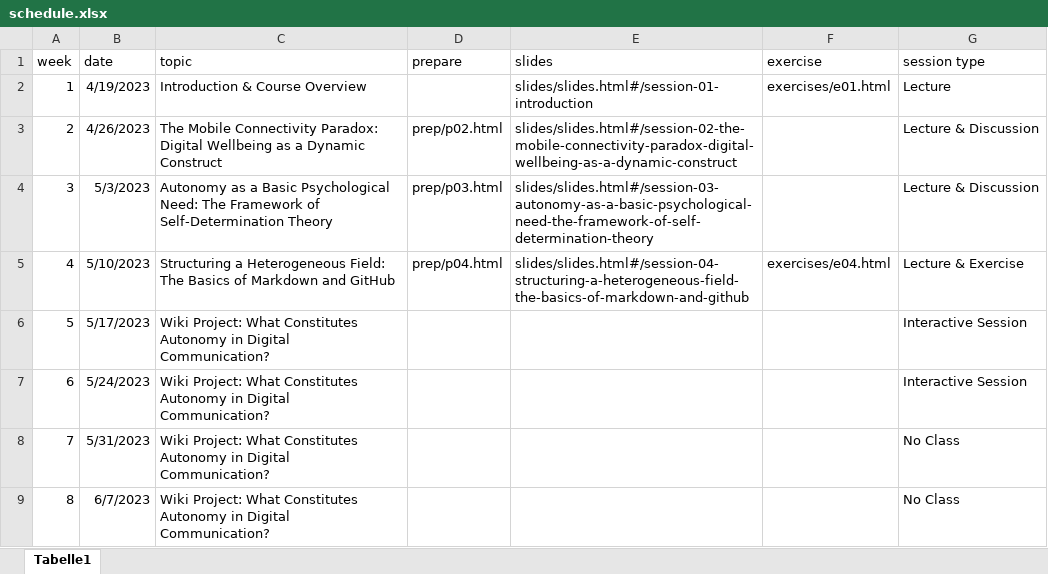
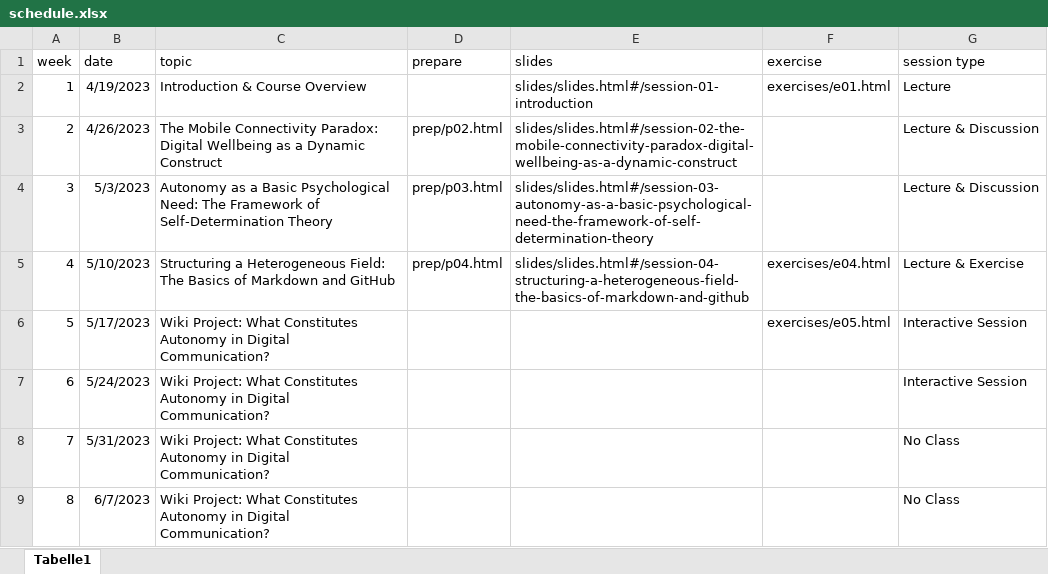
Before and after one commit to mtrabold/23-1-nmok, an Excel workbook: schedule.xlsx, sheet Tabelle1, drawn as a sheet; only a part is shown; values as stored, in another font and other column widths than the file's, no borders; the diff names each change by its address in the sheet, - before the commit and + after, or states it on an @@ line.

Commit message:
add materials for session 05

```diff
--- a/schedule.xlsx (sheet Tabelle1)
+++ b/schedule.xlsx (sheet Tabelle1)
-F6 (exercise): (empty)
+F6 (exercise): exercises/e05.html
```
Also changed, not shown: 3 other files.
